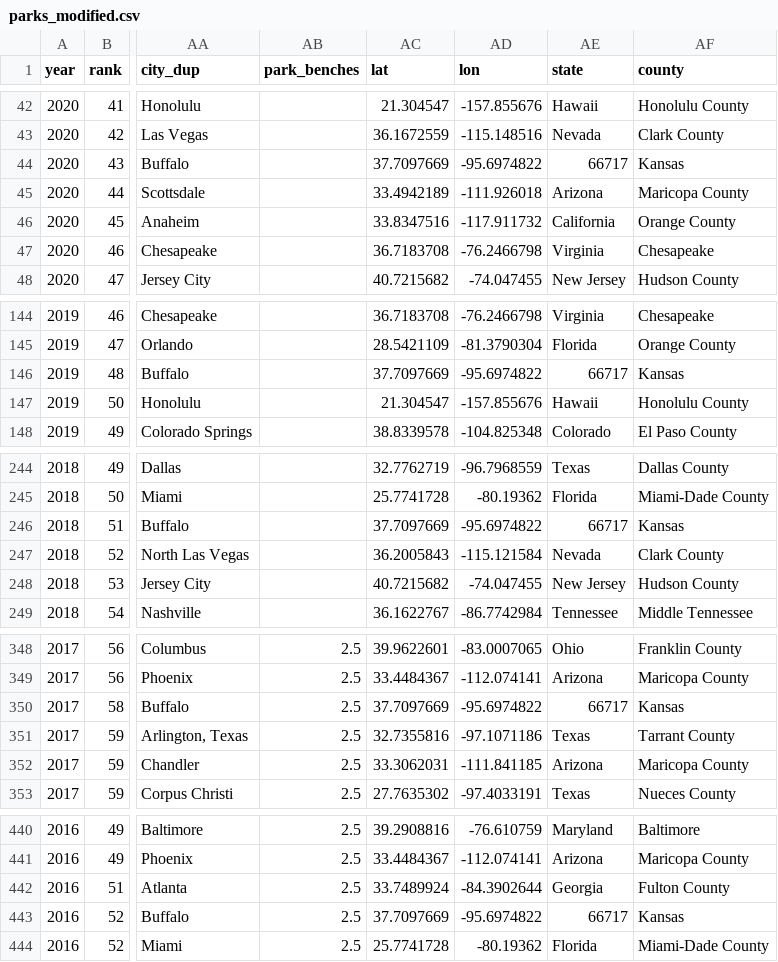
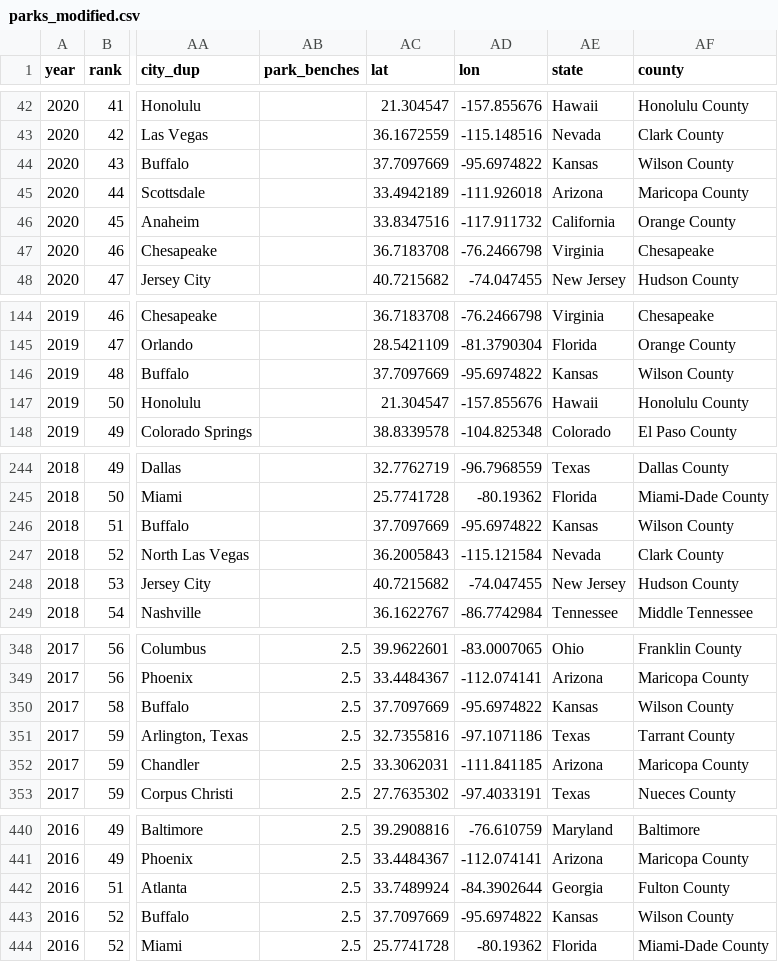
Before and after one commit to TessaiMusa/Datasets, a CSV file: parks_modified.csv, drawn as a sheet; only a part is shown, gaps mark what is left out; the diff covers the shown part only; the diff names each change by its address in the sheet, - before the commit and + after, or states it on an @@ line.

Commit message:
Update parks_modified.csv

```diff
--- a/parks_modified.csv
+++ b/parks_modified.csv
-AE44 (state): 66717
+AE44 (state): Kansas
-AF44 (county): Kansas
+AF44 (county): Wilson County
-AE146 (state): 66717
+AE146 (state): Kansas
-AF146 (county): Kansas
+AF146 (county): Wilson County
-AE246 (state): 66717
+AE246 (state): Kansas
-AF246 (county): Kansas
+AF246 (county): Wilson County
-AE350 (state): 66717
+AE350 (state): Kansas
-AF350 (county): Kansas
+AF350 (county): Wilson County
-AE443 (state): 66717
+AE443 (state): Kansas
-AF443 (county): Kansas
+AF443 (county): Wilson County
```
Also changed, not shown: 2 edited cells elsewhere in this file.
